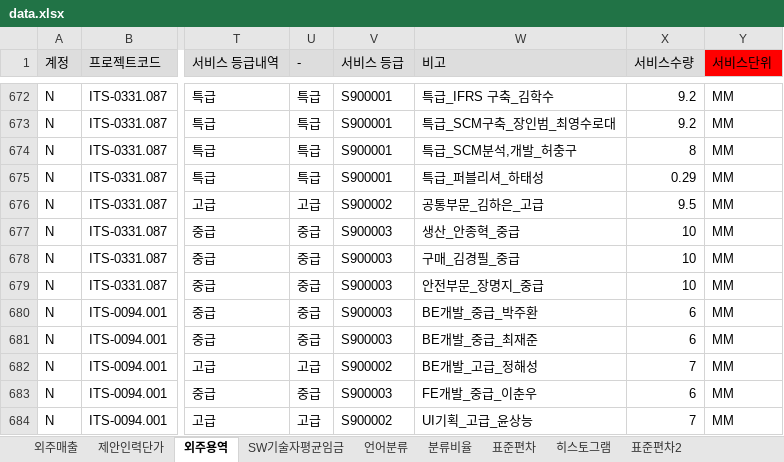
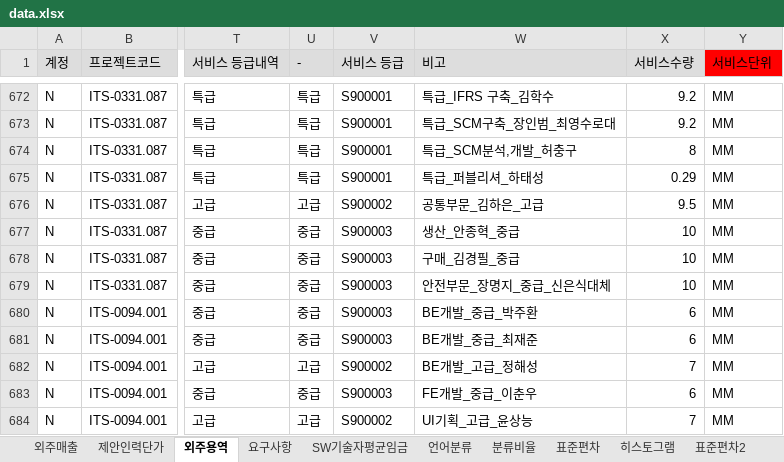
Before and after one commit to HANSOLPNSIT/HANSOL-PNS, an Excel workbook: data.xlsx, sheet 외주용역, drawn as a sheet; only a part is shown, gaps mark what is left out; values as stored, in another font and other column widths than the file's, no borders; charts and pictures not drawn; the diff covers the shown part only; the diff names each change by its address in the sheet, - before the commit and + after, or states it on an @@ line.

```diff
--- a/data.xlsx (sheet 외주용역)
+++ b/data.xlsx (sheet 외주용역)
-W679 (비고): 안전부문_장명지_중급
+W679 (비고): 안전부문_장명지_중급_신은식대체
```
Also changed, not shown: 12 edited cells elsewhere in this sheet, sheet 요구사항, sheet 분류비율, sheet --, sheet SW기술자평균임금, other sheet tabs, charts or pictures.
